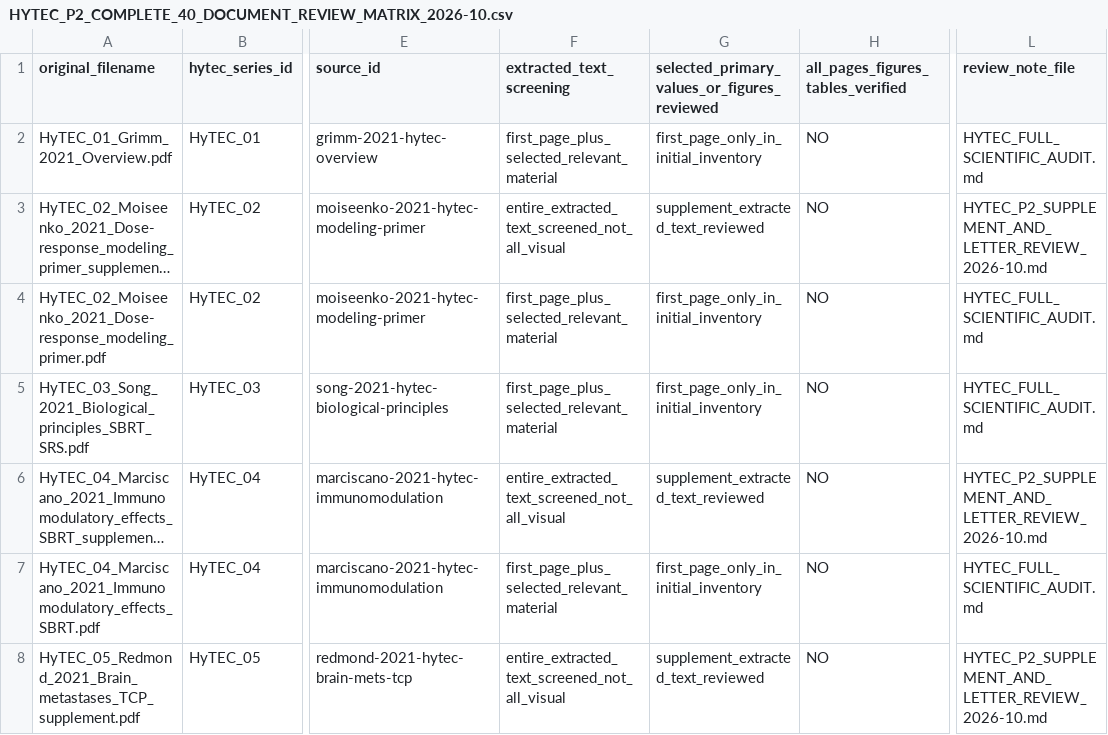
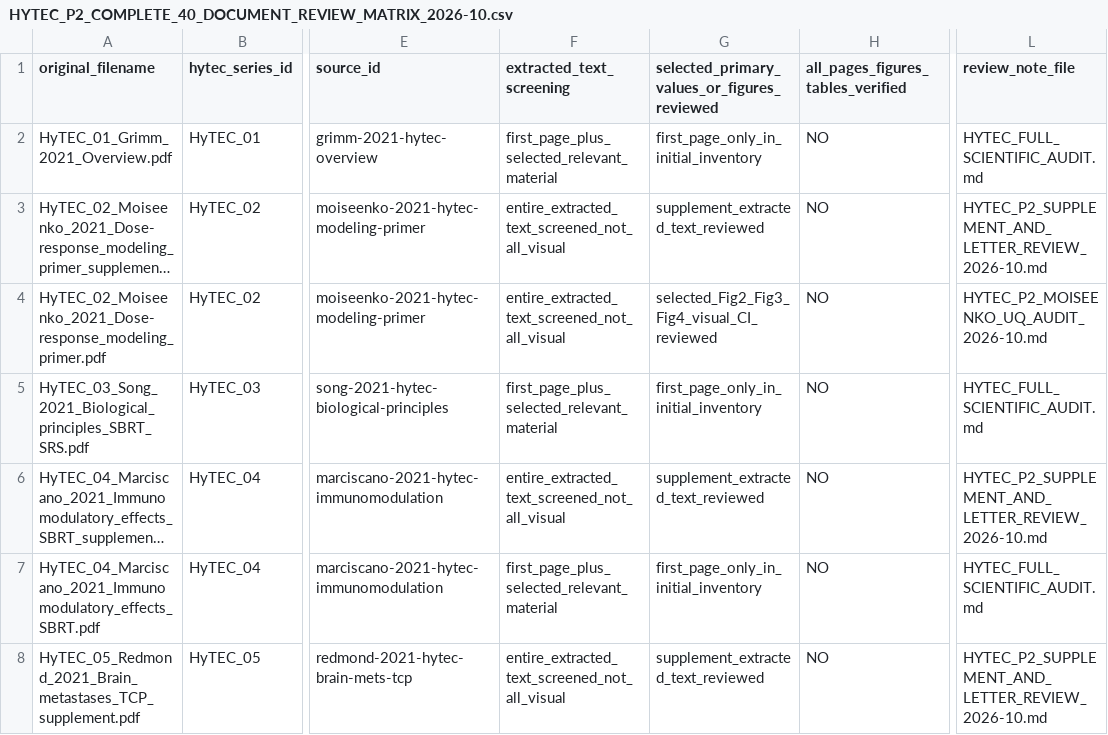
Before and after one commit to mesava/HFC-HypoFracCalc-, a CSV file: docs/HYTEC_P2_COMPLETE_40_DOCUMENT_REVIEW_MATRIX_2026-10.csv, drawn as a sheet; only a part is shown, gaps mark what is left out; long unchanged cells end in …; the diff names each change by its address in the sheet, - before the commit and + after, or states it on an @@ line.

Commit message:
docs(p2): record actual full Moiseenko extracted-text screening and selected Fig2–4 image QA

```diff
--- a/docs/HYTEC_P2_COMPLETE_40_DOCUMENT_REVIEW_MATRIX_2026-10.csv
+++ b/docs/HYTEC_P2_COMPLETE_40_DOCUMENT_REVIEW_MATRIX_2026-10.csv
-F4 (extracted_text_screening): first_page_plus_selected_relevant_material
+F4 (extracted_text_screening): entire_extracted_text_screened_not_all_visual
-G4: first_page_only_in_initial_inventory
+G4: selected_Fig2_Fig3_Fig4_visual_CI_reviewed
-L4 (review_note_file): HYTEC_FULL_SCIENTIFIC_AUDIT.md
+L4 (review_note_file): HYTEC_P2_MOISEENKO_UQ_AUDIT_2026-10.md
```
